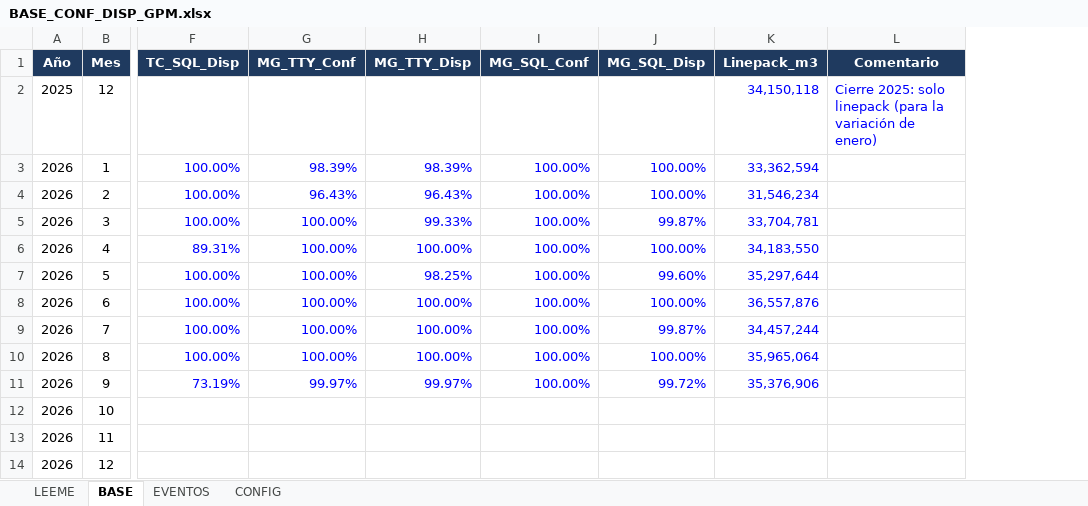
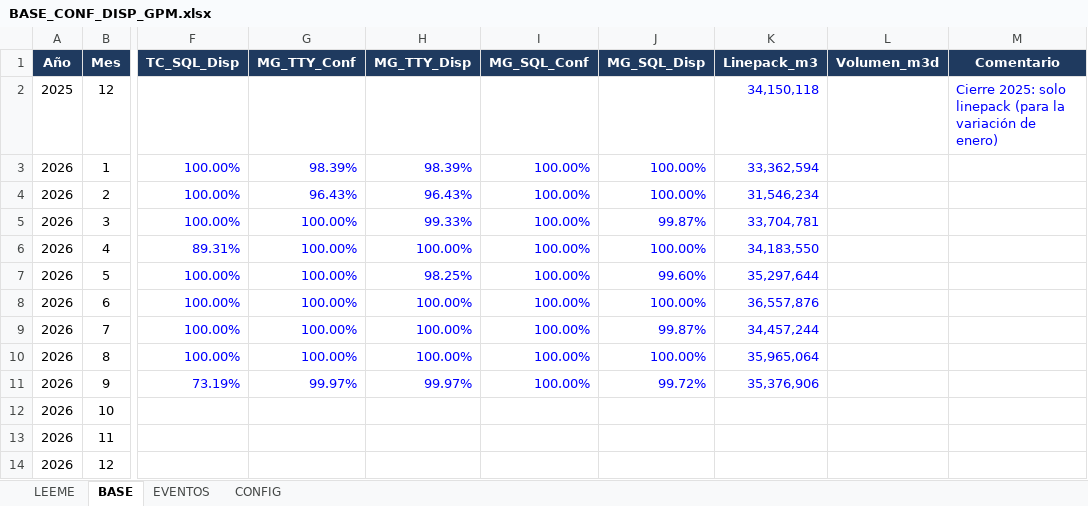
Before and after one commit to GestionOperativa-tgs/Confydisp, an Excel workbook: BASE_CONF_DISP_GPM.xlsx, sheet BASE, drawn as a sheet; only a part is shown, gaps mark what is left out; values as stored, in another font and other column widths than the file's, no borders; the diff names each change by its address in the sheet, - before the commit and + after, or states it on an @@ line.

```diff
--- a/BASE_CONF_DISP_GPM.xlsx (sheet BASE)
+++ b/BASE_CONF_DISP_GPM.xlsx (sheet BASE)
+column L (Volumen_m3d), empty
```
Also changed, not shown: sheet LEEME, 1 other file.
